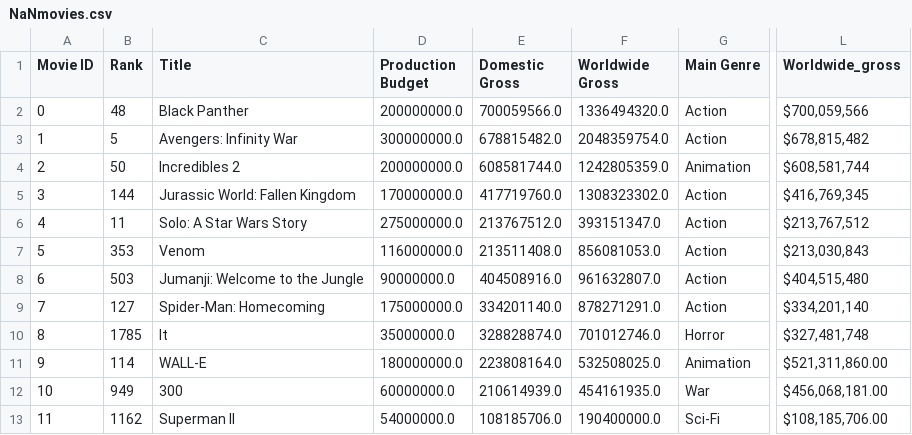
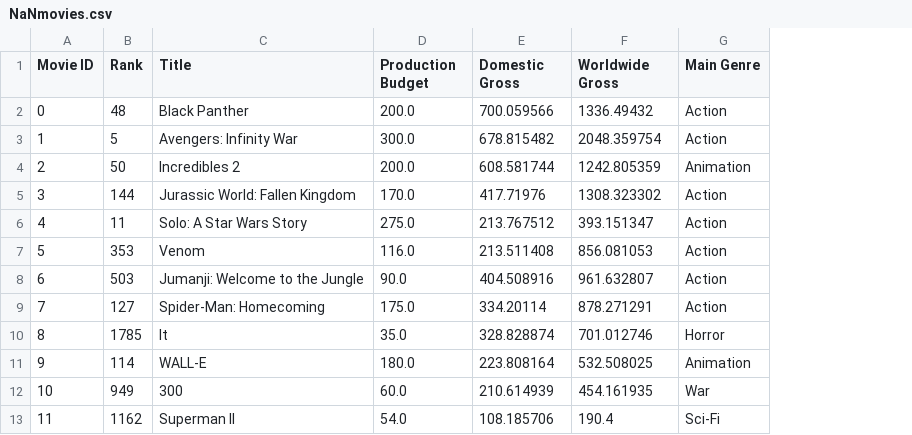
Before and after one commit to annied222/Project_1, a CSV file: datacreatedcsv/NaNmovies.csv, drawn as a sheet; only a part is shown, gaps mark what is left out; the diff names each change by its address in the sheet, - before the commit and + after, or states it on an @@ line.

```diff
--- a/datacreatedcsv/NaNmovies.csv
+++ b/datacreatedcsv/NaNmovies.csv
-column L (Worldwide_gross), rows 2-13: $700,059,566 | $678,815,482 | $608,581,744 | $416,769,345 | $213,767,512 | $213,030,843 | $404,515,480 | $334,201,140 | $327,481,748 | $521,311,860.00 | $456,068,181.00 | $108,185,706.00
-D2 (Production Budget): 200000000.0
+D2 (Production Budget): 200.0
-E2 (Domestic Gross): 700059566.0
+E2 (Domestic Gross): 700.059566
-F2 (Worldwide Gross): 1336494320.0
+F2 (Worldwide Gross): 1336.49432
-D3 (Production Budget): 300000000.0
+D3 (Production Budget): 300.0
-E3 (Domestic Gross): 678815482.0
+E3 (Domestic Gross): 678.815482
-F3 (Worldwide Gross): 2048359754.0
+F3 (Worldwide Gross): 2048.359754
-D4 (Production Budget): 200000000.0
+D4 (Production Budget): 200.0
-E4 (Domestic Gross): 608581744.0
+E4 (Domestic Gross): 608.581744
-F4 (Worldwide Gross): 1242805359.0
+F4 (Worldwide Gross): 1242.805359
-D5 (Production Budget): 170000000.0
+D5 (Production Budget): 170.0
-E5 (Domestic Gross): 417719760.0
+E5 (Domestic Gross): 417.71976
-F5 (Worldwide Gross): 1308323302.0
+F5 (Worldwide Gross): 1308.323302
-D6 (Production Budget): 275000000.0
+D6 (Production Budget): 275.0
-E6 (Domestic Gross): 213767512.0
+E6 (Domestic Gross): 213.767512
-F6 (Worldwide Gross): 393151347.0
+F6 (Worldwide Gross): 393.151347
-D7 (Production Budget): 116000000.0
+D7 (Production Budget): 116.0
-E7 (Domestic Gross): 213511408.0
+E7 (Domestic Gross): 213.511408
-F7 (Worldwide Gross): 856081053.0
+F7 (Worldwide Gross): 856.081053
-D8 (Production Budget): 90000000.0
+D8 (Production Budget): 90.0
-E8 (Domestic Gross): 404508916.0
+E8 (Domestic Gross): 404.508916
-F8 (Worldwide Gross): 961632807.0
+F8 (Worldwide Gross): 961.632807
-D9 (Production Budget): 175000000.0
+D9 (Production Budget): 175.0
-E9 (Domestic Gross): 334201140.0
+E9 (Domestic Gross): 334.20114
-F9 (Worldwide Gross): 878271291.0
+F9 (Worldwide Gross): 878.271291
-D10 (Production Budget): 35000000.0
+D10 (Production Budget): 35.0
-E10 (Domestic Gross): 328828874.0
+E10 (Domestic Gross): 328.828874
-F10 (Worldwide Gross): 701012746.0
+F10 (Worldwide Gross): 701.012746
-D11 (Production Budget): 180000000.0
+D11 (Production Budget): 180.0
-E11 (Domestic Gross): 223808164.0
+E11 (Domestic Gross): 223.808164
-F11 (Worldwide Gross): 532508025.0
+F11 (Worldwide Gross): 532.508025
-D12 (Production Budget): 60000000.0
+D12 (Production Budget): 60.0
-E12 (Domestic Gross): 210614939.0
+E12 (Domestic Gross): 210.614939
-F12 (Worldwide Gross): 454161935.0
+F12 (Worldwide Gross): 454.161935
-D13 (Production Budget): 54000000.0
+D13 (Production Budget): 54.0
-E13 (Domestic Gross): 108185706.0
+E13 (Domestic Gross): 108.185706
-F13 (Worldwide Gross): 190400000.0
+F13 (Worldwide Gross): 190.4
```
Also changed, not shown: datacreatedcsv/IDmovies.csv, datacreatedcsv/perdomincrease.csv, 6 other files.
